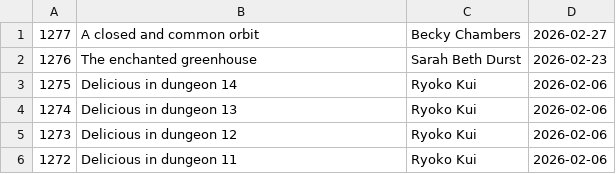
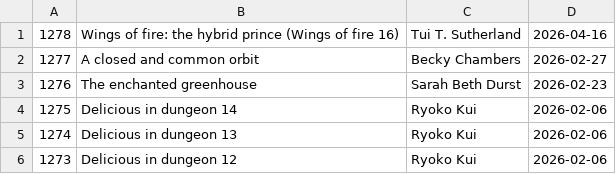
Before and after one commit to talopine/Gloomy-Octopus-Blog, a CSV file: content/pages/booklist/booklist.csv, drawn as a sheet; only a part is shown; the shorter side is filled out with more unchanged rows.

Commit message:
Update booklist.csv

```diff
--- a/content/pages/booklist/booklist.csv
+++ b/content/pages/booklist/booklist.csv
@@ -1 +1,2 @@
+1278,Wings of fire: the hybrid prince (Wings of fire 16),Tui T. Sutherland,2026-04-16
 1277,A closed and common orbit,Becky Chambers,2026-02-27
```
